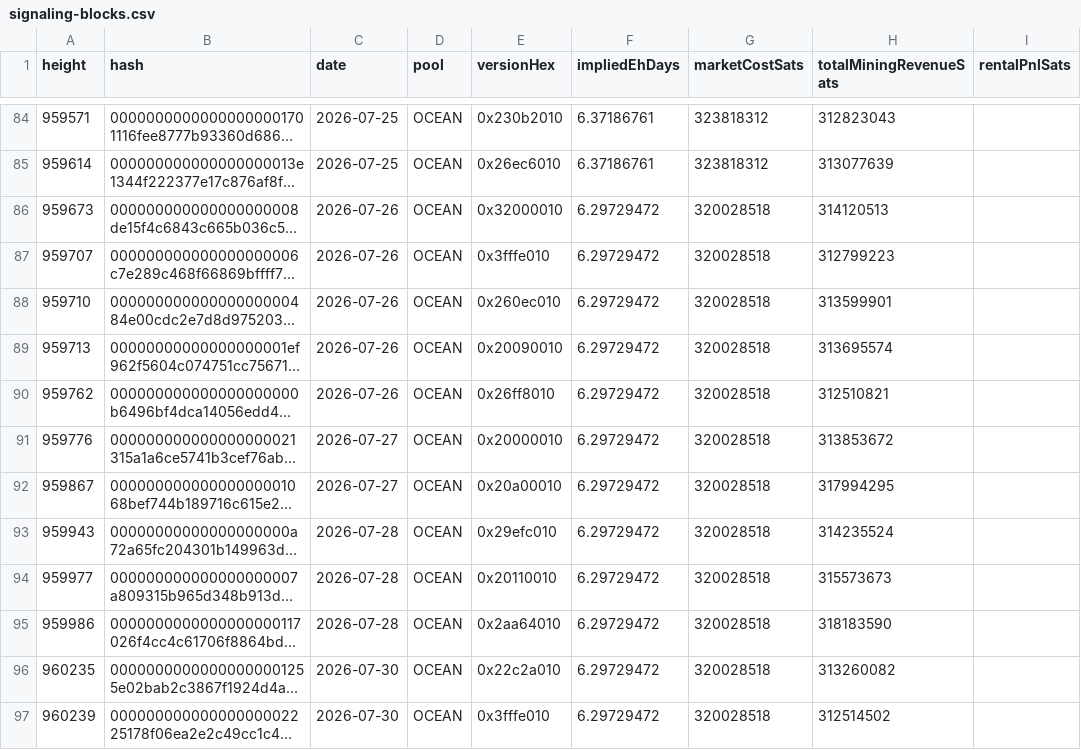
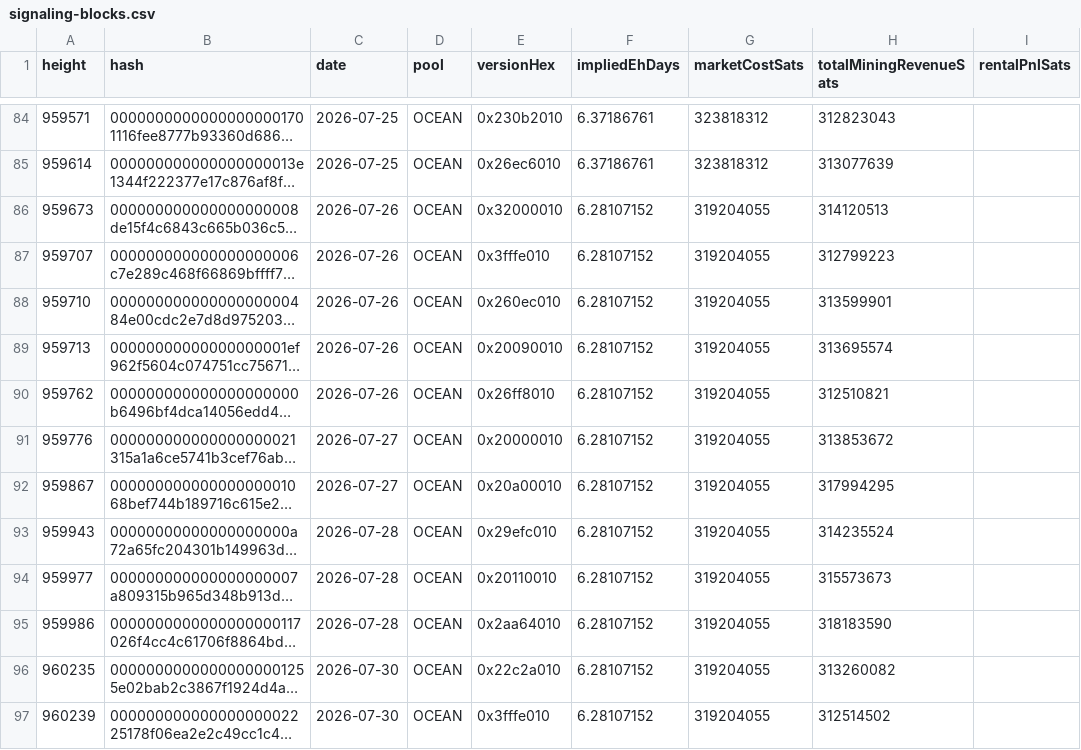
Before and after one commit to btcpavao/bip110-war-chest, a CSV file: public/data/signaling-blocks.csv, drawn as a sheet; only a part is shown, gaps mark what is left out; long unchanged cells end in …; the diff covers the shown part only; the diff names each change by its address in the sheet, - before the commit and + after, or states it on an @@ line.

```diff
--- a/public/data/signaling-blocks.csv
+++ b/public/data/signaling-blocks.csv
-F86:F97 (impliedEhDays): 6.29729472
+F86:F97 (impliedEhDays): 6.28107152
-G86:G97 (marketCostSats): 320028518
+G86:G97 (marketCostSats): 319204055
```
Also changed, not shown: 1 added row and 20 edited cells elsewhere in this file, 9 other files.
